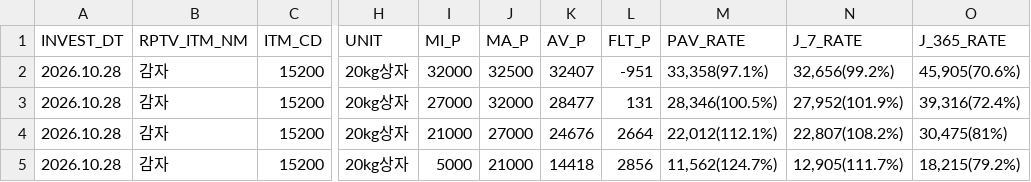
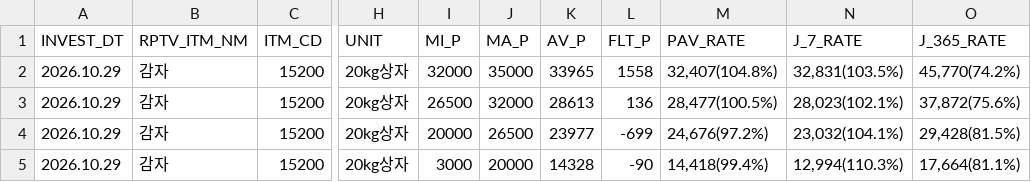
Before and after one commit to wngml7055/potato-times, a CSV file: data/garak_price.csv, drawn as a sheet; only a part is shown, gaps mark what is left out; the diff names each change by its address in the sheet, - before the commit and + after, or states it on an @@ line.

```diff
--- a/data/garak_price.csv
+++ b/data/garak_price.csv
-A2:A5 (INVEST_DT): 2026.10.28
+A2:A5 (INVEST_DT): 2026.10.29
-J2 (MA_P): 32500
+J2 (MA_P): 35000
-K2 (AV_P): 32407
+K2 (AV_P): 33965
-L2 (FLT_P): -951
+L2 (FLT_P): 1558
-M2 (PAV_RATE): 33,358(97.1%)
+M2 (PAV_RATE): 32,407(104.8%)
-N2 (J_7_RATE): 32,656(99.2%)
+N2 (J_7_RATE): 32,831(103.5%)
-O2 (J_365_RATE): 45,905(70.6%)
+O2 (J_365_RATE): 45,770(74.2%)
-I3 (MI_P): 27000
+I3 (MI_P): 26500
-K3 (AV_P): 28477
+K3 (AV_P): 28613
-L3 (FLT_P): 131
+L3 (FLT_P): 136
-M3 (PAV_RATE): 28,346(100.5%)
+M3 (PAV_RATE): 28,477(100.5%)
-N3 (J_7_RATE): 27,952(101.9%)
+N3 (J_7_RATE): 28,023(102.1%)
-O3 (J_365_RATE): 39,316(72.4%)
+O3 (J_365_RATE): 37,872(75.6%)
-I4 (MI_P): 21000
+I4 (MI_P): 20000
-J4 (MA_P): 27000
+J4 (MA_P): 26500
-K4 (AV_P): 24676
+K4 (AV_P): 23977
-L4 (FLT_P): 2664
+L4 (FLT_P): -699
-M4 (PAV_RATE): 22,012(112.1%)
+M4 (PAV_RATE): 24,676(97.2%)
-N4 (J_7_RATE): 22,807(108.2%)
+N4 (J_7_RATE): 23,032(104.1%)
-O4 (J_365_RATE): 30,475(81%)
+O4 (J_365_RATE): 29,428(81.5%)
-I5 (MI_P): 5000
+I5 (MI_P): 3000
-J5 (MA_P): 21000
+J5 (MA_P): 20000
-K5 (AV_P): 14418
+K5 (AV_P): 14328
-L5 (FLT_P): 2856
+L5 (FLT_P): -90
-M5 (PAV_RATE): 11,562(124.7%)
+M5 (PAV_RATE): 14,418(99.4%)
-N5 (J_7_RATE): 12,905(111.7%)
+N5 (J_7_RATE): 12,994(110.3%)
-O5 (J_365_RATE): 18,215(79.2%)
+O5 (J_365_RATE): 17,664(81.1%)
```
Also changed, not shown: data/garak_history.csv.
